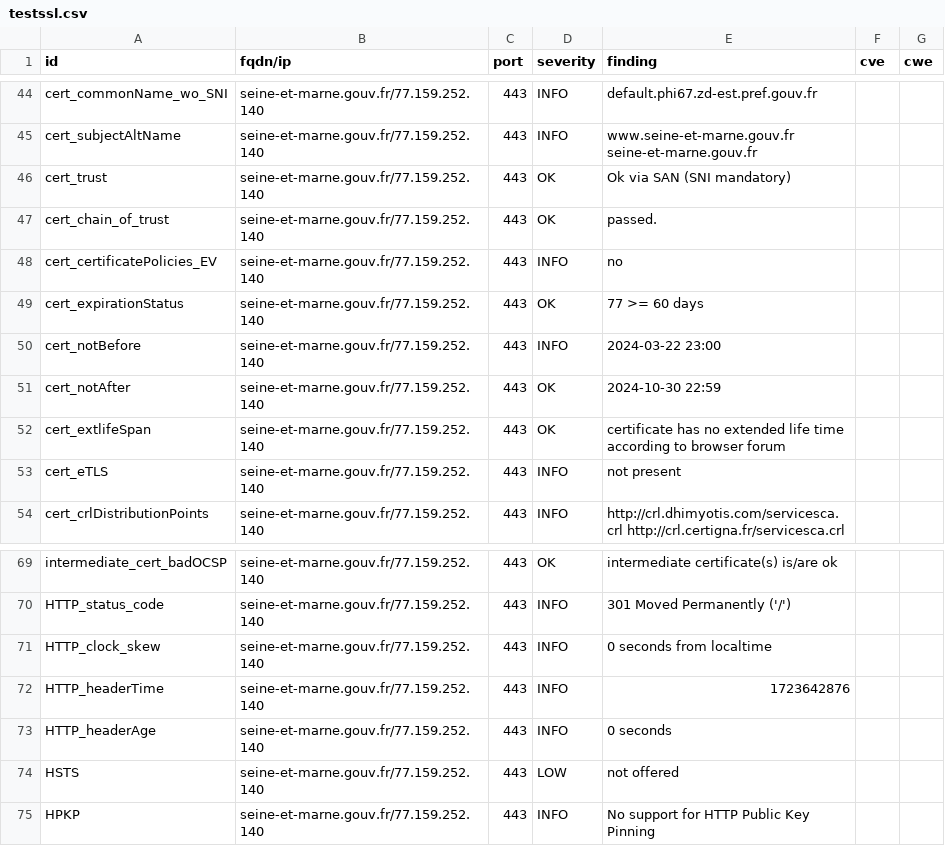
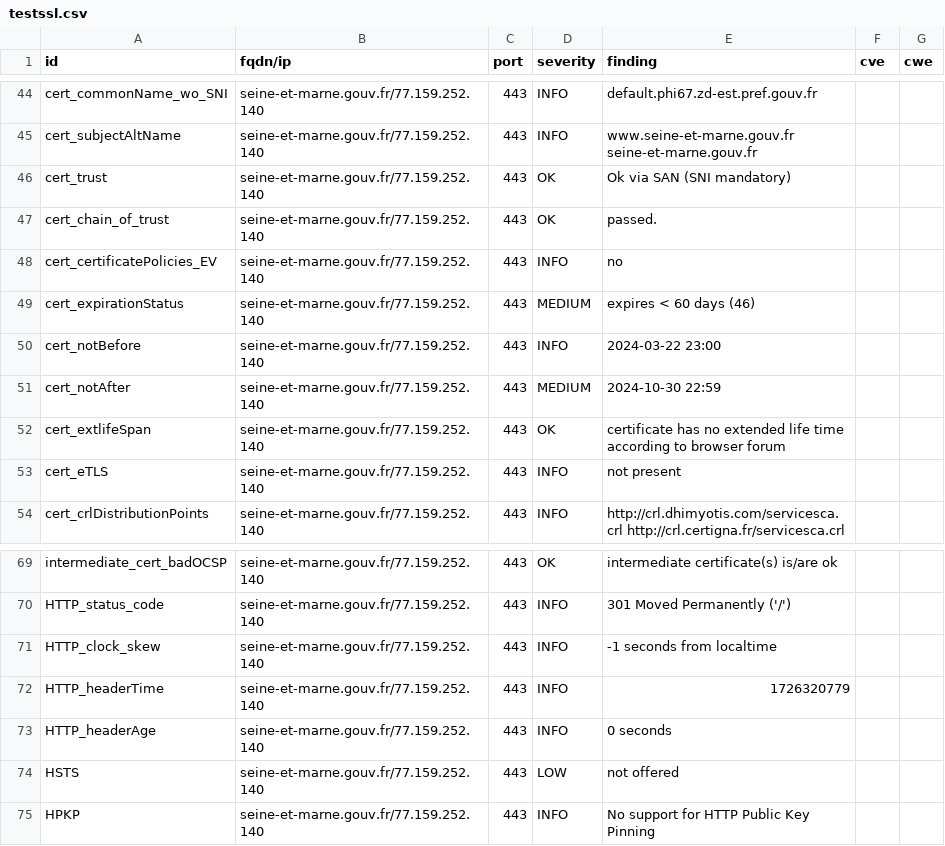
Before and after one commit to GKO-org/dashlordPrd9, a CSV file: results/aHR0cHM6Ly9zZWluZS1ldC1tYXJuZS5nb3V2LmZy/testssl.csv, drawn as a sheet; only a part is shown, gaps mark what is left out.

```diff
--- a/results/aHR0cHM6Ly9zZWluZS1ldC1tYXJuZS5nb3V2LmZy/testssl.csv
+++ b/results/aHR0cHM6Ly9zZWluZS1ldC1tYXJuZS5nb3V2LmZy/testssl.csv
@@ -48,5 +48,5 @@
 "cert_certificatePolicies_EV","seine-et-marne.gouv.fr/77.159.252.140","443","INFO","no","",""
-"cert_expirationStatus","seine-et-marne.gouv.fr/77.159.252.140","443","OK","77 >= 60 days","",""
+"cert_expirationStatus","seine-et-marne.gouv.fr/77.159.252.140","443","MEDIUM","expires < 60 days (46)","",""
 "cert_notBefore","seine-et-marne.gouv.fr/77.159.252.140","443","INFO","2024-03-22 23:00","",""
-"cert_notAfter","seine-et-marne.gouv.fr/77.159.252.140","443","OK","2024-10-30 22:59","",""
+"cert_notAfter","seine-et-marne.gouv.fr/77.159.252.140","443","MEDIUM","2024-10-30 22:59","",""
 "cert_extlifeSpan","seine-et-marne.gouv.fr/77.159.252.140","443","OK","certificate has no extended life time according to browser forum","",""
@@ -70,4 +70,4 @@
 "HTTP_status_code","seine-et-marne.gouv.fr/77.159.252.140","443","INFO","301 Moved Permanently ('/')","",""
-"HTTP_clock_skew","seine-et-marne.gouv.fr/77.159.252.140","443","INFO","0 seconds from localtime","",""
-"HTTP_headerTime","seine-et-marne.gouv.fr/77.159.252.140","443","INFO","1723642876","",""
+"HTTP_clock_skew","seine-et-marne.gouv.fr/77.159.252.140","443","INFO","-1 seconds from localtime","",""
+"HTTP_headerTime","seine-et-marne.gouv.fr/77.159.252.140","443","INFO","1726320779","",""
 "HTTP_headerAge","seine-et-marne.gouv.fr/77.159.252.140","443","INFO","0 seconds","",""
```
Also changed, not shown: 9 other files.
